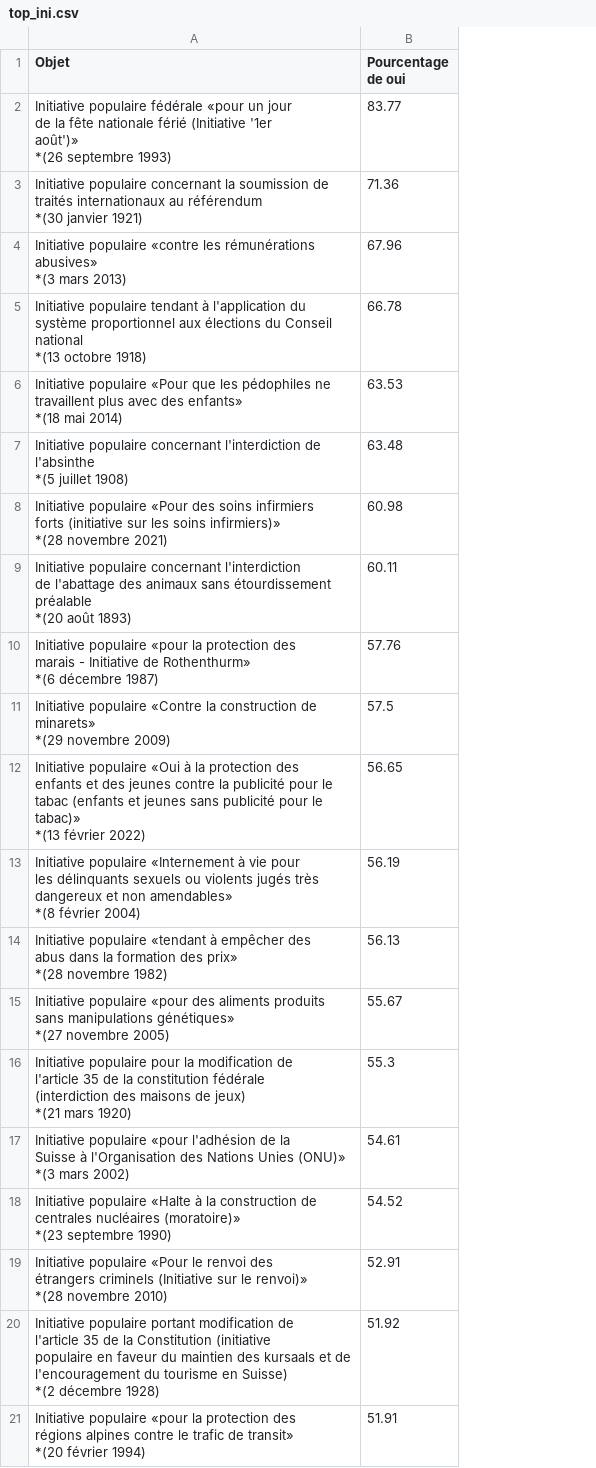
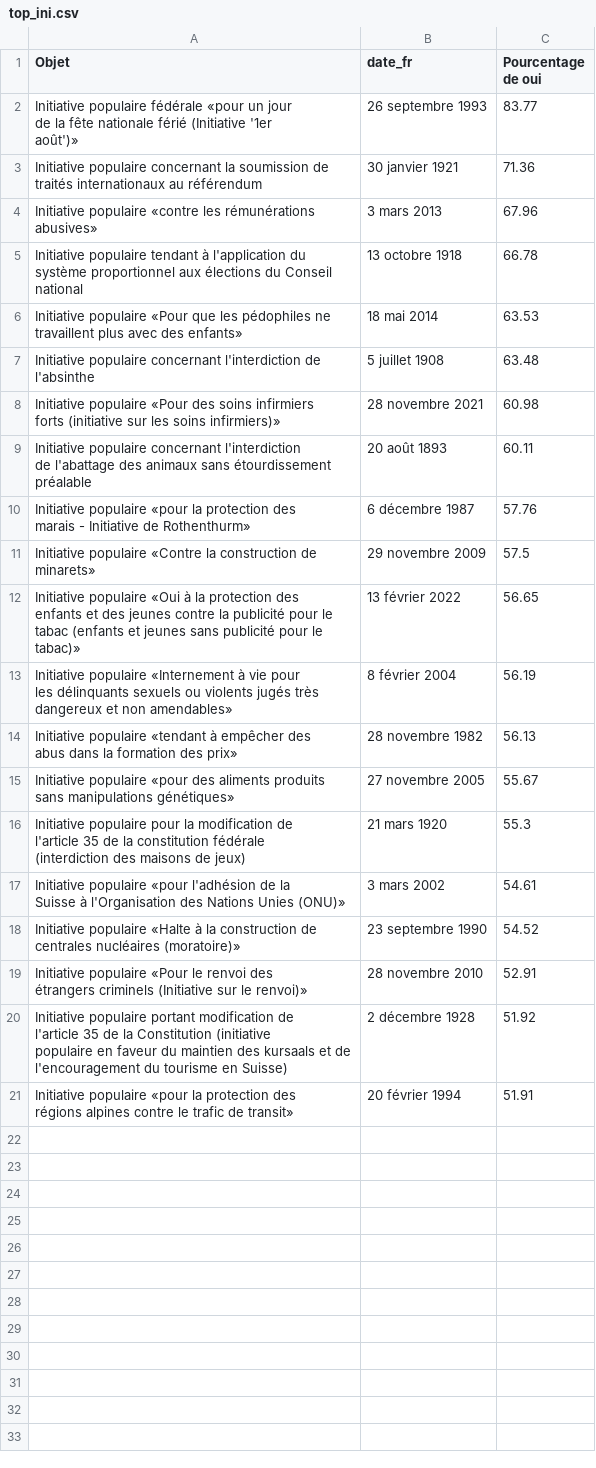
Before and after one commit to vey83/vot_fed, a CSV file: top_ini.csv, drawn as a sheet; ↵ is a line break in a cell; the diff names each change by its address in the sheet, - before the commit and + after, or states it on an @@ line.

```diff
--- a/top_ini.csv
+++ b/top_ini.csv
+column B (date_fr), rows 2-21: 26 septembre 1993 | 30 janvier 1921 | 3 mars 2013 | 13 octobre 1918 | 18 mai 2014 | 5 juillet 1908 | 28 novembre 2021 | 20 août 1893 | 6 décembre 1987 | 29 novembre 2009 | 13 février 2022 | 8 février 2004 | 28 novembre 1982 | 27 novembre 2005 | 21 mars 1920 | 3 mars 2002 | 23 septembre 1990 | 28 novembre 2010 | 2 décembre 1928 | 20 février 1994
-A2 (Objet): …'1er ↵ août')» ↵ *(26 septembre 1993)
+A2 (Objet): …'1er ↵ août')»
-A3 (Objet): …au référendum ↵ *(30 janvier 1921)
+A3 (Objet): …au référendum
-A4 (Objet): …rémunérations ↵ abusives» ↵ *(3 mars 2013)
+A4 (Objet): …rémunérations ↵ abusives»
-A5 (Objet): …Conseil ↵ national ↵ *(13 octobre 1918)
+A5 (Objet): …Conseil ↵ national
-A6 (Objet): …des enfants» ↵ *(18 mai 2014)
+A6 (Objet): …des enfants»
-A7 (Objet): …de ↵ l'absinthe ↵ *(5 juillet 1908)
+A7 (Objet): …de ↵ l'absinthe
-A8 (Objet): …soins infirmiers)» ↵ *(28 novembre 2021)
+A8 (Objet): …soins infirmiers)»
-A9 (Objet): …étourdissement ↵ préalable ↵ *(20 août 1893)
+A9 (Objet): …étourdissement ↵ préalable
-A10 (Objet): …de Rothenthurm» ↵ *(6 décembre 1987)
+A10 (Objet): …de Rothenthurm»
-A11 (Objet): …de ↵ minarets» ↵ *(29 novembre 2009)
+A11 (Objet): …de ↵ minarets»
-A12 (Objet): …le ↵ tabac)» ↵ *(13 février 2022)
+A12 (Objet): …le ↵ tabac)»
-A13 (Objet): …non amendables» ↵ *(8 février 2004)
+A13 (Objet): …non amendables»
-A14 (Objet): …des prix» ↵ *(28 novembre 1982)
+A14 (Objet): …des prix»
-A15 (Objet): …manipulations génétiques» ↵ *(27 novembre 2005)
+A15 (Objet): …manipulations génétiques»
-A16 (Objet): …de jeux) ↵ *(21 mars 1920)
+A16 (Objet): …de jeux)
-A17 (Objet): …Unies (ONU)» ↵ *(3 mars 2002)
+A17 (Objet): …Unies (ONU)»
-A18 (Objet): …nucléaires (moratoire)» ↵ *(23 septembre 1990)
+A18 (Objet): …nucléaires (moratoire)»
-A19 (Objet): …le renvoi)» ↵ *(28 novembre 2010)
+A19 (Objet): …le renvoi)»
-A20 (Objet): …en Suisse) ↵ *(2 décembre 1928)
+A20 (Objet): …en Suisse)
-A21 (Objet): …de transit» ↵ *(20 février 1994)
+A21 (Objet): …de transit»
```
Also changed, not shown: flop_ini.csv.
